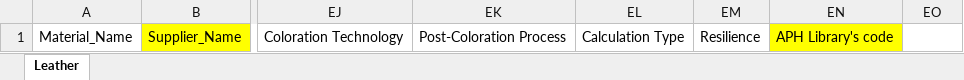
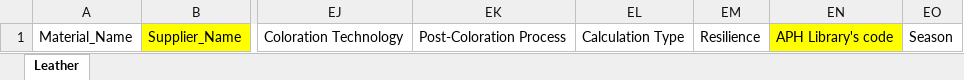
Before and after one commit to nolan7512/materialqr, an Excel workbook: public/files/FW26_Template.xlsx, sheet Leather, drawn as a sheet; only a part is shown, gaps mark what is left out; values as stored, in another font and other column widths than the file's, no borders; the diff names each change by its address in the sheet, - before the commit and + after, or states it on an @@ line.

```diff
--- a/public/files/FW26_Template.xlsx (sheet Leather)
+++ b/public/files/FW26_Template.xlsx (sheet Leather)
-EO1: (empty)
+EO1: Season
```
Also changed, not shown: 13 other files.
